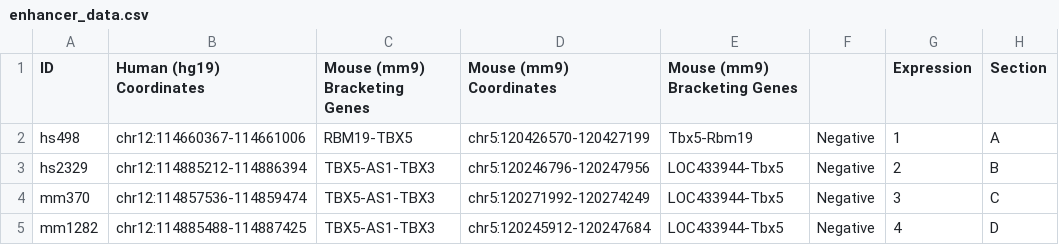
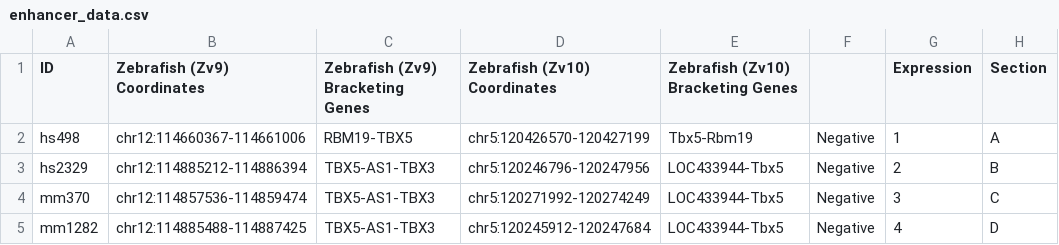
Before and after one commit to Ramialison-Lab/Ramialison-Lab.github.io, a CSV file: pages/enhancer_data.csv, drawn as a sheet.

Commit message:
Update enhancer_data.csv

```diff
--- a/pages/enhancer_data.csv
+++ b/pages/enhancer_data.csv
@@ -1,2 +1,2 @@
-ID ,Human (hg19) Coordinates ,Mouse (mm9) Bracketing Genes ,Mouse (mm9) Coordinates ,Mouse (mm9) Bracketing Genes , ,Expression ,Section
+ID ,Zebrafish (Zv9) Coordinates ,Zebrafish (Zv9) Bracketing Genes ,Zebrafish (Zv10) Coordinates ,Zebrafish (Zv10) Bracketing Genes , ,Expression ,Section
 hs498 ,chr12:114660367-114661006 ,RBM19-TBX5 ,chr5:120426570-120427199 ,Tbx5-Rbm19 ,Negative ,1,A
```
